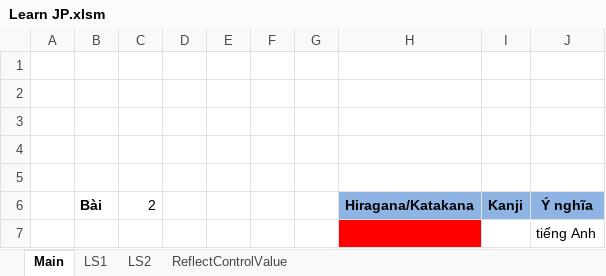
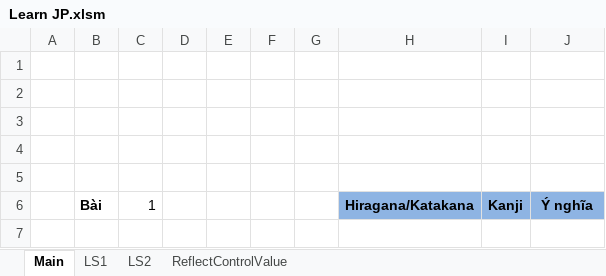
Before and after one commit to MaiAnhTuanK56/LearnJp, an Excel workbook: Learn JP.xlsm, sheet Main, drawn as a sheet; values as stored, in another font and other column widths than the file's, no borders; charts and pictures not drawn; the diff names each change by its address in the sheet, - before the commit and + after, or states it on an @@ line.

Commit message:
init

```diff
--- a/Learn JP.xlsm (sheet Main)
+++ b/Learn JP.xlsm (sheet Main)
-C6: 2
+C6: 1
-row 7:  |  |  |  |  |  |  |  |  | tiếng Anh
```
Also changed, not shown: sheet ReflectControlValue, charts or pictures.
